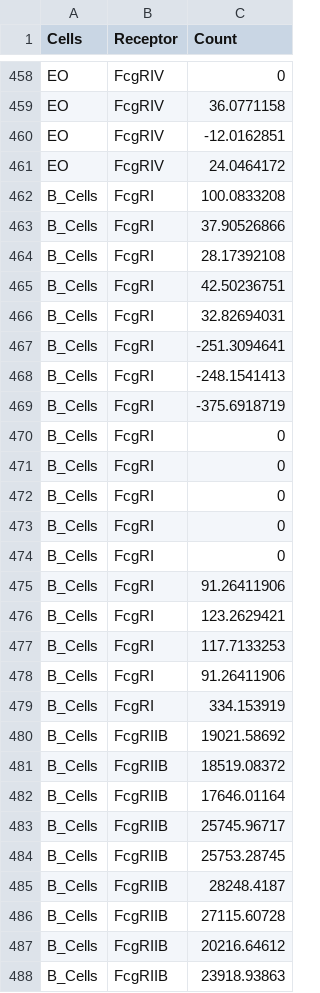
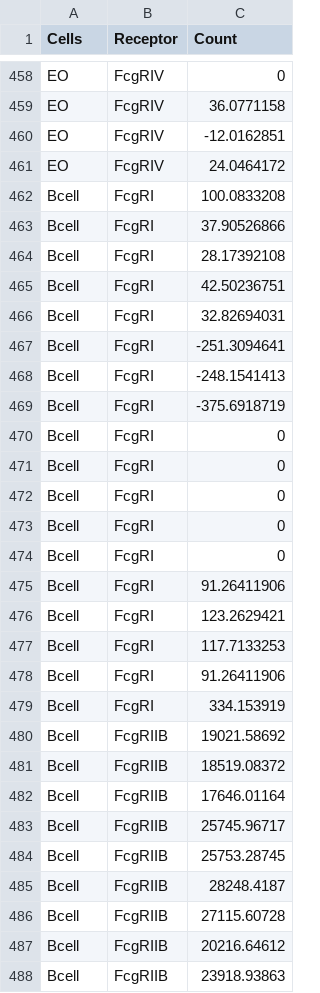
Before and after one commit to meyer-lab/FcRegression.jl, a CSV file: data/murine-FcgR-abundance.csv, drawn as a sheet; only a part is shown, gaps mark what is left out; the diff covers the shown part only.

```diff
--- a/data/murine-FcgR-abundance.csv
+++ b/data/murine-FcgR-abundance.csv
@@ -461,28 +461,28 @@ EO,FcgRIV,-12.0162851
 EO,FcgRIV,24.0464172
-B_Cells,FcgRI,100.0833208
-B_Cells,FcgRI,37.90526866
-B_Cells,FcgRI,28.17392108
-B_Cells,FcgRI,42.50236751
-B_Cells,FcgRI,32.82694031
-B_Cells,FcgRI,-251.3094641
-B_Cells,FcgRI,-248.1541413
-B_Cells,FcgRI,-375.6918719
-B_Cells,FcgRI,0
-B_Cells,FcgRI,0
-B_Cells,FcgRI,0
-B_Cells,FcgRI,0
-B_Cells,FcgRI,0
-B_Cells,FcgRI,91.26411906
-B_Cells,FcgRI,123.2629421
-B_Cells,FcgRI,117.7133253
-B_Cells,FcgRI,91.26411906
-B_Cells,FcgRI,334.153919
-B_Cells,FcgRIIB,19021.58692
-B_Cells,FcgRIIB,18519.08372
-B_Cells,FcgRIIB,17646.01164
-B_Cells,FcgRIIB,25745.96717
-B_Cells,FcgRIIB,25753.28745
-B_Cells,FcgRIIB,28248.4187
-B_Cells,FcgRIIB,27115.60728
-B_Cells,FcgRIIB,20216.64612
-B_Cells,FcgRIIB,23918.93863
+Bcell,FcgRI,100.0833208
+Bcell,FcgRI,37.90526866
+Bcell,FcgRI,28.17392108
+Bcell,FcgRI,42.50236751
+Bcell,FcgRI,32.82694031
+Bcell,FcgRI,-251.3094641
+Bcell,FcgRI,-248.1541413
+Bcell,FcgRI,-375.6918719
+Bcell,FcgRI,0
+Bcell,FcgRI,0
+Bcell,FcgRI,0
+Bcell,FcgRI,0
+Bcell,FcgRI,0
+Bcell,FcgRI,91.26411906
+Bcell,FcgRI,123.2629421
+Bcell,FcgRI,117.7133253
+Bcell,FcgRI,91.26411906
+Bcell,FcgRI,334.153919
+Bcell,FcgRIIB,19021.58692
+Bcell,FcgRIIB,18519.08372
+Bcell,FcgRIIB,17646.01164
+Bcell,FcgRIIB,25745.96717
+Bcell,FcgRIIB,25753.28745
+Bcell,FcgRIIB,28248.4187
+Bcell,FcgRIIB,27115.60728
+Bcell,FcgRIIB,20216.64612
+Bcell,FcgRIIB,23918.93863
```
Also changed, not shown: 125 edited cells elsewhere in this file, data/leukocyte-apr2022.csv, 4 other files.
